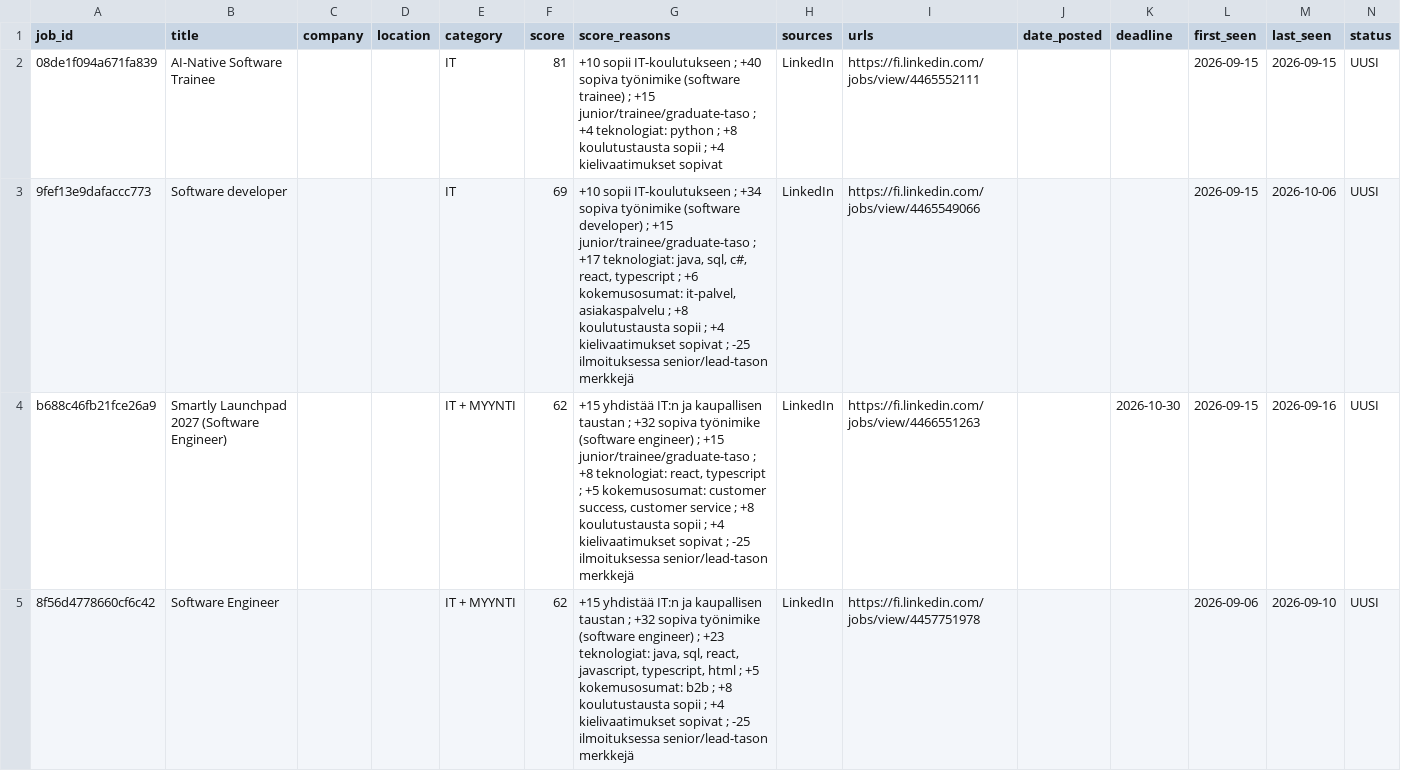
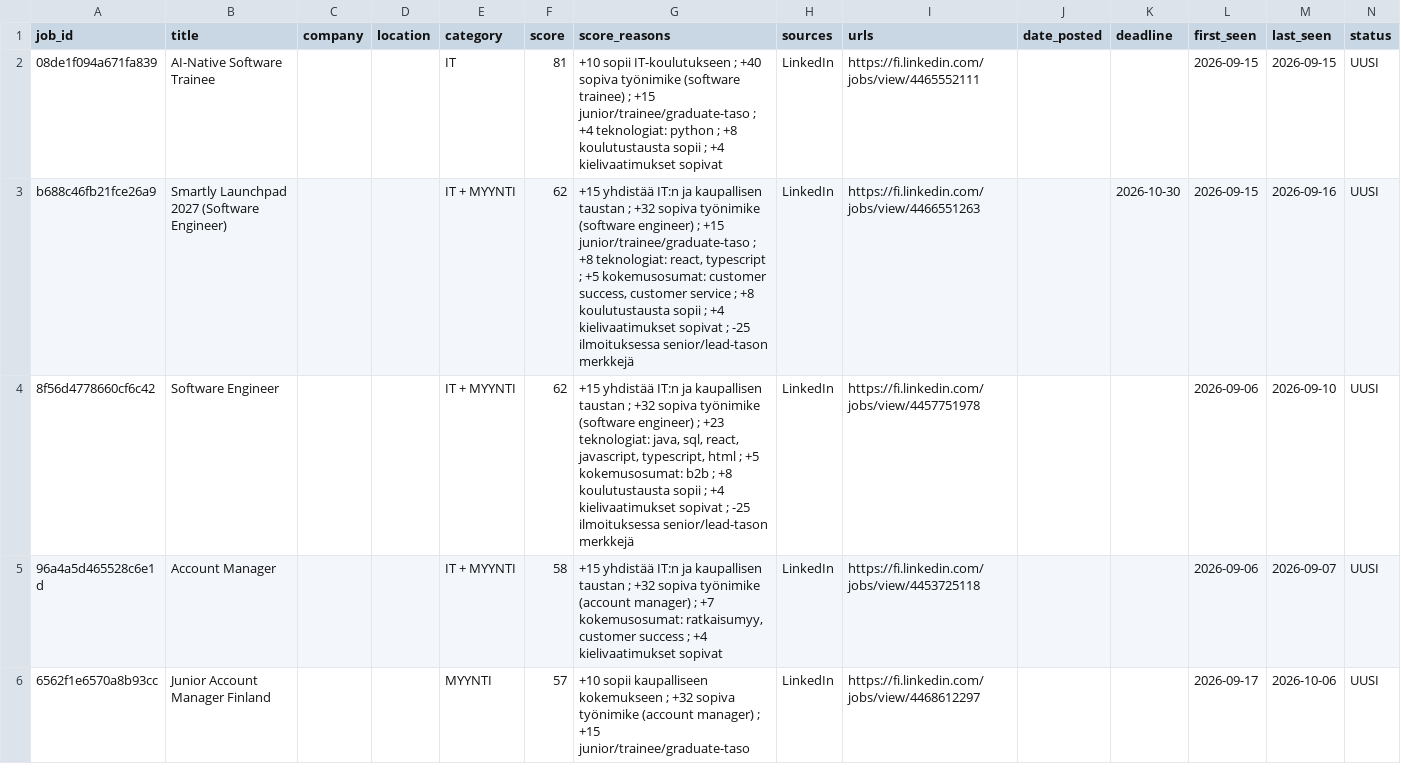
Before and after one commit to JanOlaf1/Job-agent, a CSV file: job_tracker.csv, drawn as a sheet; only a part is shown; the shorter side is filled out with more unchanged rows; removed rows and columns are numbered as before the commit, all else as after; rows hold the shown columns only; the diff covers the shown part only; the diff names each change by its address in the sheet, - before the commit and + after, or states it on an @@ line.

```diff
--- a/job_tracker.csv
+++ b/job_tracker.csv
-row 3: 9fef13e9dafaccc773 | Software developer |  |  | IT | 69 | +10 sopii IT-koulutukseen ; +34 sopiva työnimike (software developer) ; +15 junior/trainee/graduate-taso ; +17 teknologiat: java, sql, c#, react, typescript ; +6 kokemusosumat: it-palvel, asiakaspalvelu ; +8 koulutustausta sopii ; +4 kielivaatimukset sopivat ; -25 ilmoituksessa senior/lead-tason merkkejä | LinkedIn | https://fi.linkedin.com/jobs/view/4465549066 |  |  | 2026-09-15 | 2026-10-06 | UUSI
```
Also changed, not shown: 5 added rows and 2 removed rows elsewhere in this file, 3 other files.
